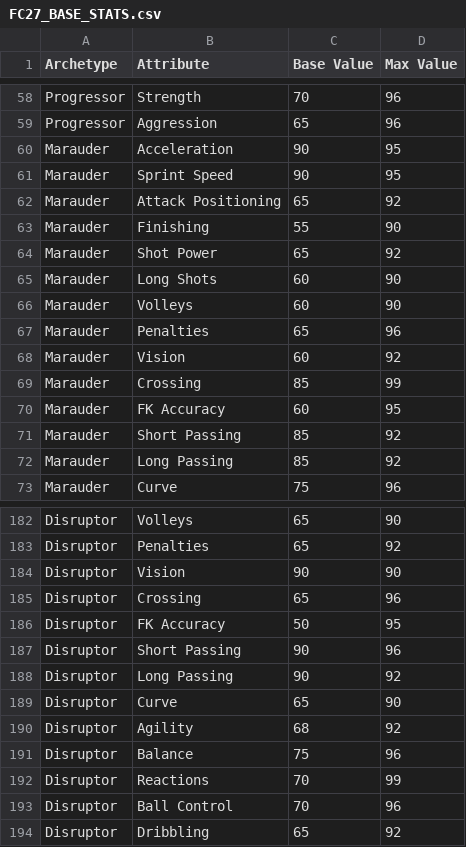
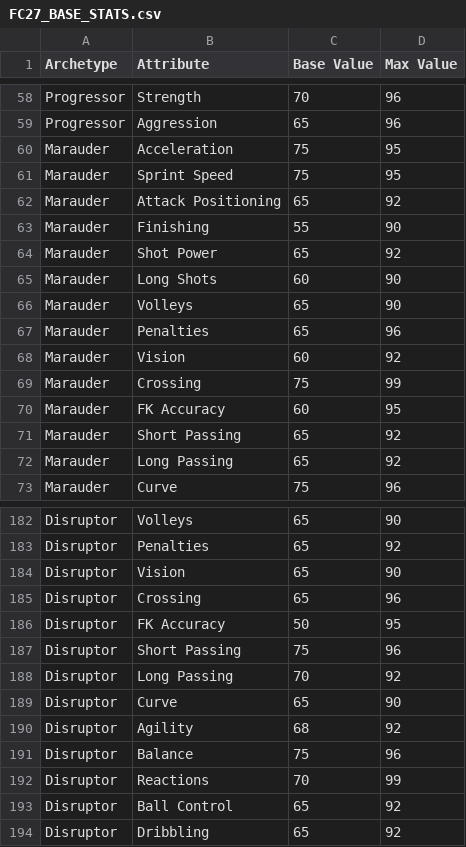
Before and after one commit to sgmexec-cloud/baller-blueprints.1, a CSV file: fc26-optimizer/server/data27/FC27_BASE_STATS.csv, drawn as a sheet; only a part is shown, gaps mark what is left out; the diff covers the shown part only.

Commit message:
Update FC27_BASE_STATS.csv

```diff
--- a/fc26-optimizer/server/data27/FC27_BASE_STATS.csv
+++ b/fc26-optimizer/server/data27/FC27_BASE_STATS.csv
@@ -59,4 +59,4 @@ Progressor,Strength,70,96
 Progressor,Aggression,65,96
-Marauder,Acceleration,90,95
-Marauder,Sprint Speed,90,95
+Marauder,Acceleration,75,95
+Marauder,Sprint Speed,75,95
 Marauder,Attack Positioning,65,92
@@ -65,9 +65,9 @@ Marauder,Shot Power,65,92
 Marauder,Long Shots,60,90
-Marauder,Volleys,60,90
+Marauder,Volleys,65,90
 Marauder,Penalties,65,96
 Marauder,Vision,60,92
-Marauder,Crossing,85,99
+Marauder,Crossing,75,99
 Marauder,FK Accuracy,60,95
-Marauder,Short Passing,85,92
-Marauder,Long Passing,85,92
+Marauder,Short Passing,65,92
+Marauder,Long Passing,65,92
 Marauder,Curve,75,96
@@ -183,7 +183,7 @@ Disruptor,Volleys,65,90
 Disruptor,Penalties,65,92
-Disruptor,Vision,90,90
+Disruptor,Vision,65,90
 Disruptor,Crossing,65,96
 Disruptor,FK Accuracy,50,95
-Disruptor,Short Passing,90,96
-Disruptor,Long Passing,90,92
+Disruptor,Short Passing,75,96
+Disruptor,Long Passing,70,92
 Disruptor,Curve,65,90
@@ -192,3 +192,3 @@ Disruptor,Balance,75,96
 Disruptor,Reactions,70,99
-Disruptor,Ball Control,70,96
+Disruptor,Ball Control,65,92
 Disruptor,Dribbling,65,92
```
Also changed, not shown: 20 edited cells elsewhere in this file.
